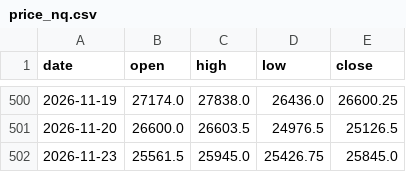
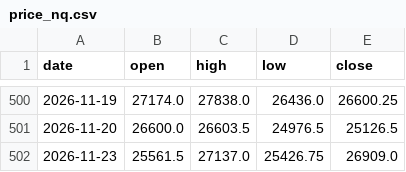
Before and after one commit to Allenvip1/G-F-U-T-2, a CSV file: data/price_nq.csv, drawn as a sheet; only a part is shown, gaps mark what is left out.

```diff
--- a/data/price_nq.csv
+++ b/data/price_nq.csv
@@ -501,2 +501,2 @@ date,open,high,low,close
 2026-11-20,26600.0,26603.5,24976.5,25126.5
-2026-11-23,25561.5,25945.0,25426.75,25845.0
+2026-11-23,25561.5,27137.0,25426.75,26909.0
```
Also changed, not shown: data/price_es.csv, 1 other file.
